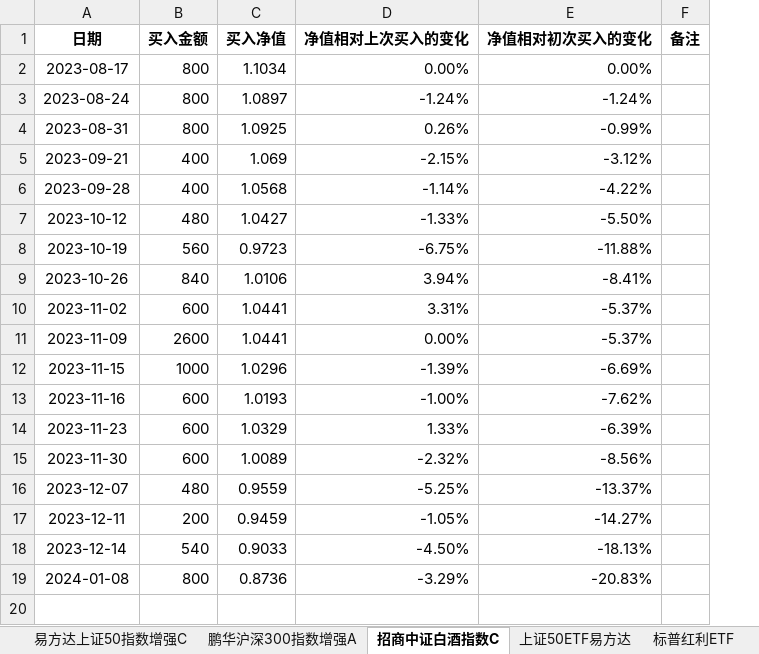
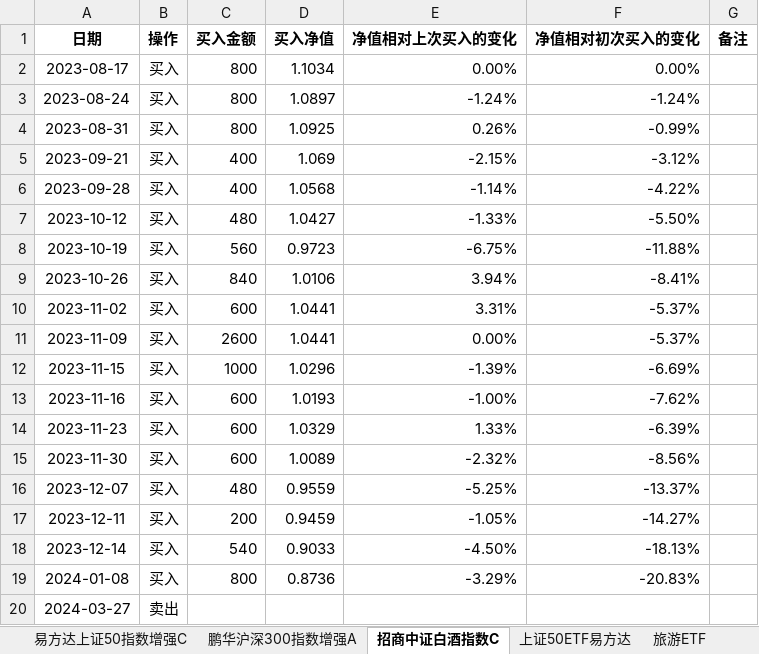
Before and after one commit to ProgramMouse/Articles, an Excel workbook: Finance/基金投资明细.xlsx, sheet 招商中证白酒指数C, drawn as a sheet; values as stored, in another font and other column widths than the file's, no borders; conditional formats not drawn; the diff names each change by its address in the sheet, - before the commit and + after, or states it on an @@ line.

```diff
--- a/Finance/基金投资明细.xlsx (sheet 招商中证白酒指数C)
+++ b/Finance/基金投资明细.xlsx (sheet 招商中证白酒指数C)
-sheet tab: 标普红利ETF
+column B (操作), rows 2-19: all 买入
+row 20: 2024-03-27 | 卖出
```
Also changed, not shown: sheet 人工智能ETF, sheet 旅游ETF, other sheet tabs, formulas that keep their value, charts or pictures, 4 other files.
